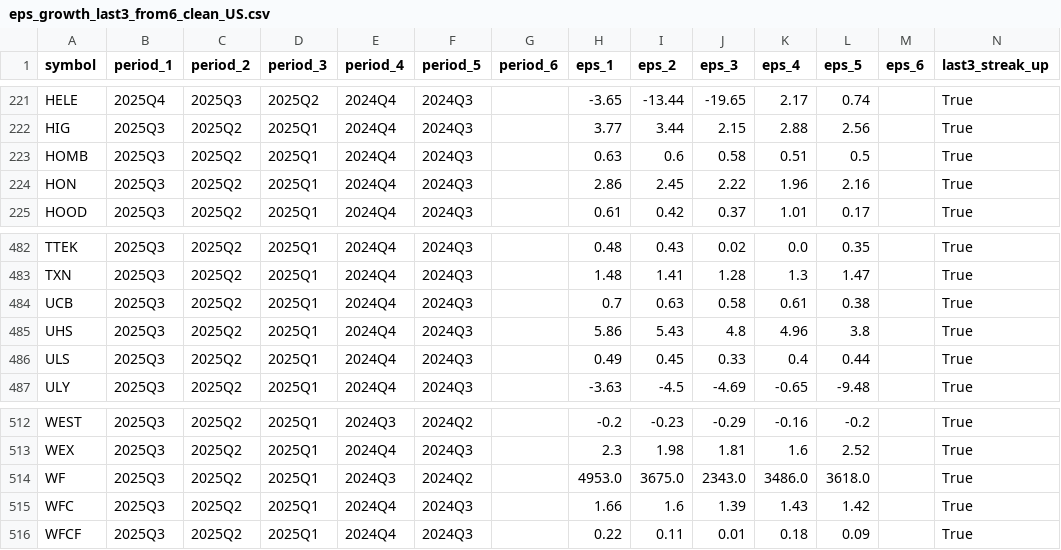
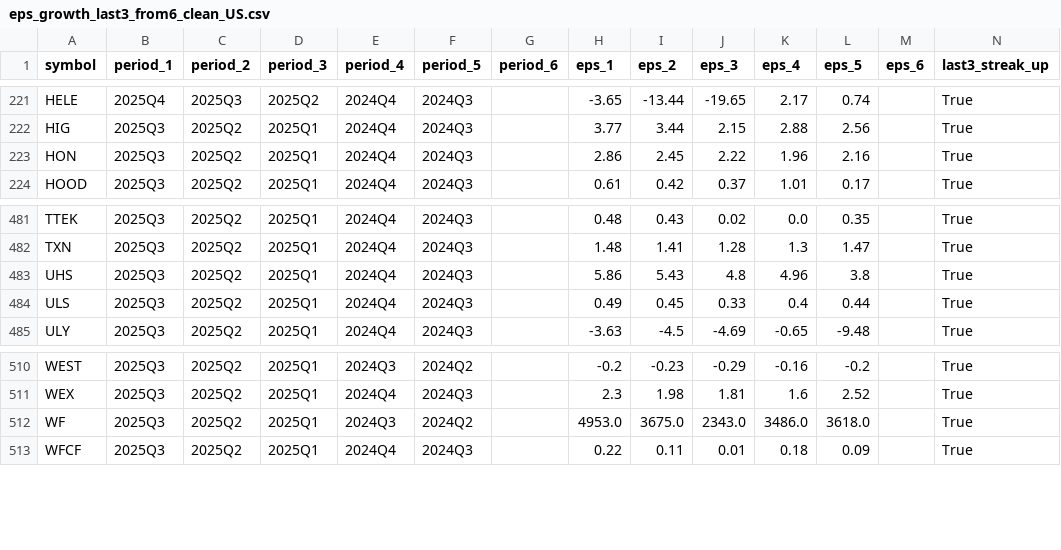
Before and after one commit to babeltechdev/thai-stock-data, a CSV file: eps_growth_last3_from6_clean_US.csv, drawn as a sheet; only a part is shown, gaps mark what is left out.

```diff
--- a/eps_growth_last3_from6_clean_US.csv
+++ b/eps_growth_last3_from6_clean_US.csv
@@ -222,3 +222,2 @@ HELE,2025Q4,2025Q3,2025Q2,2024Q4,2024Q3,,-3.65,-13.44,-19.65,2.17,0.74,,True
 HIG,2025Q3,2025Q2,2025Q1,2024Q4,2024Q3,,3.77,3.44,2.15,2.88,2.56,,True
-HOMB,2025Q3,2025Q2,2025Q1,2024Q4,2024Q3,,0.63,0.6,0.58,0.51,0.5,,True
 HON,2025Q3,2025Q2,2025Q1,2024Q4,2024Q3,,2.86,2.45,2.22,1.96,2.16,,True
@@ -483,3 +482,2 @@ TTEK,2025Q3,2025Q2,2025Q1,2024Q4,2024Q3,,0.48,0.43,0.02,0.0,0.35,,True
 TXN,2025Q3,2025Q2,2025Q1,2024Q4,2024Q3,,1.48,1.41,1.28,1.3,1.47,,True
-UCB,2025Q3,2025Q2,2025Q1,2024Q4,2024Q3,,0.7,0.63,0.58,0.61,0.38,,True
 UHS,2025Q3,2025Q2,2025Q1,2024Q4,2024Q3,,5.86,5.43,4.8,4.96,3.8,,True
@@ -514,3 +512,2 @@ WEX,2025Q3,2025Q2,2025Q1,2024Q4,2024Q3,,2.3,1.98,1.81,1.6,2.52,,True
 WF,2025Q3,2025Q2,2025Q1,2024Q3,2024Q2,,4953.0,3675.0,2343.0,3486.0,3618.0,,True
-WFC,2025Q3,2025Q2,2025Q1,2024Q4,2024Q3,,1.66,1.6,1.39,1.43,1.42,,True
 WFCF,2025Q3,2025Q2,2025Q1,2024Q4,2024Q3,,0.22,0.11,0.01,0.18,0.09,,True
```
Also changed, not shown: eps_growth_last3_with_price_US.csv, eps_growth_last5_with_price_US.csv, 22 other files.
